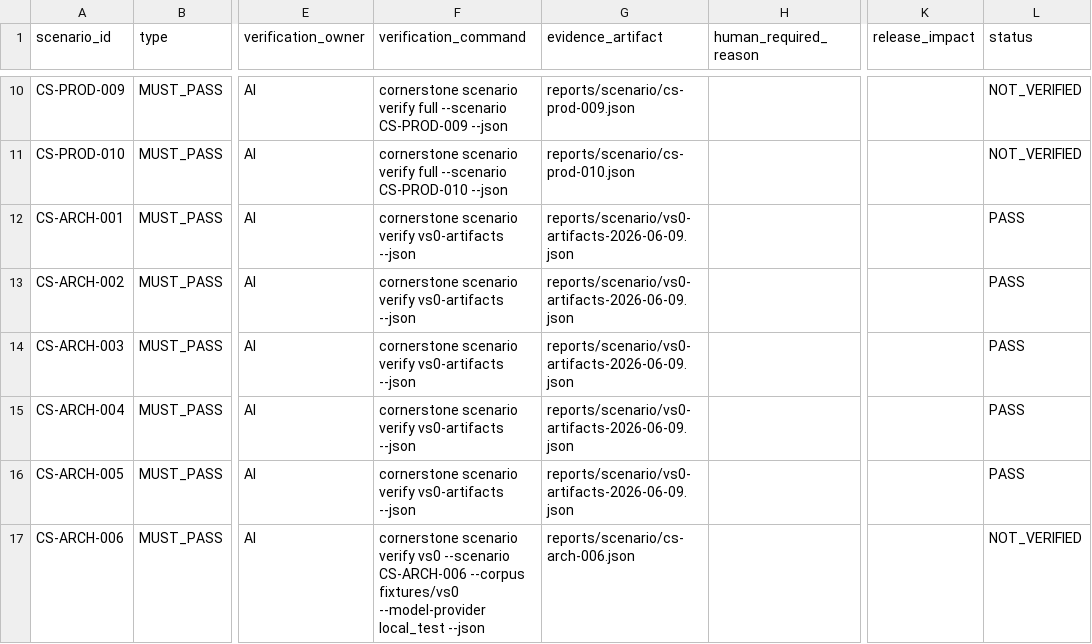
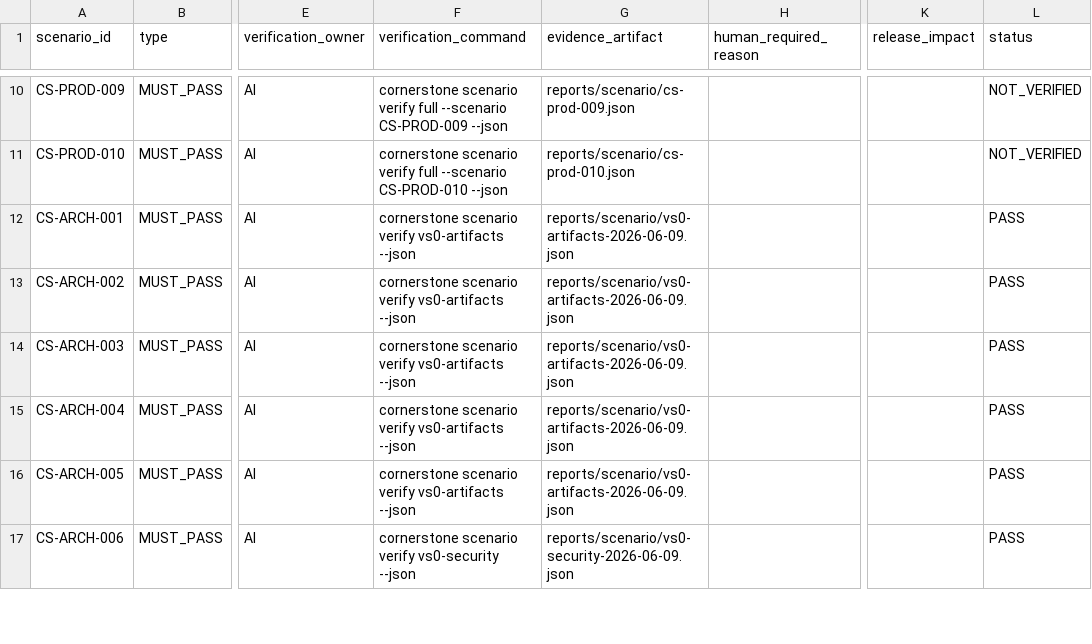
Before and after one commit to Tocktock/Cornerstone, a CSV file: docs/scenario-contracts/SCENARIO_VERIFICATION_MATRIX.csv, drawn as a sheet; only a part is shown, gaps mark what is left out; the diff covers the shown part only; the diff names each change by its address in the sheet, - before the commit and + after, or states it on an @@ line.

Commit message:
Add VS-0 security scenario verification

```diff
--- a/docs/scenario-contracts/SCENARIO_VERIFICATION_MATRIX.csv
+++ b/docs/scenario-contracts/SCENARIO_VERIFICATION_MATRIX.csv
-F17 (verification_command): …scenario verify vs0 --scenario CS-ARCH-006 --corpus fixtures/vs0 --model-provider local_test --json
+F17 (verification_command): …scenario verify vs0-security --json
-G17 (evidence_artifact): reports/scenario/cs-arch-006.json
+G17 (evidence_artifact): reports/scenario/vs0-security-2026-06-09.json
-L17 (status): NOT_VERIFIED
+L17 (status): PASS
```
Also changed, not shown: 12 edited cells elsewhere in this file, 8 other files.
